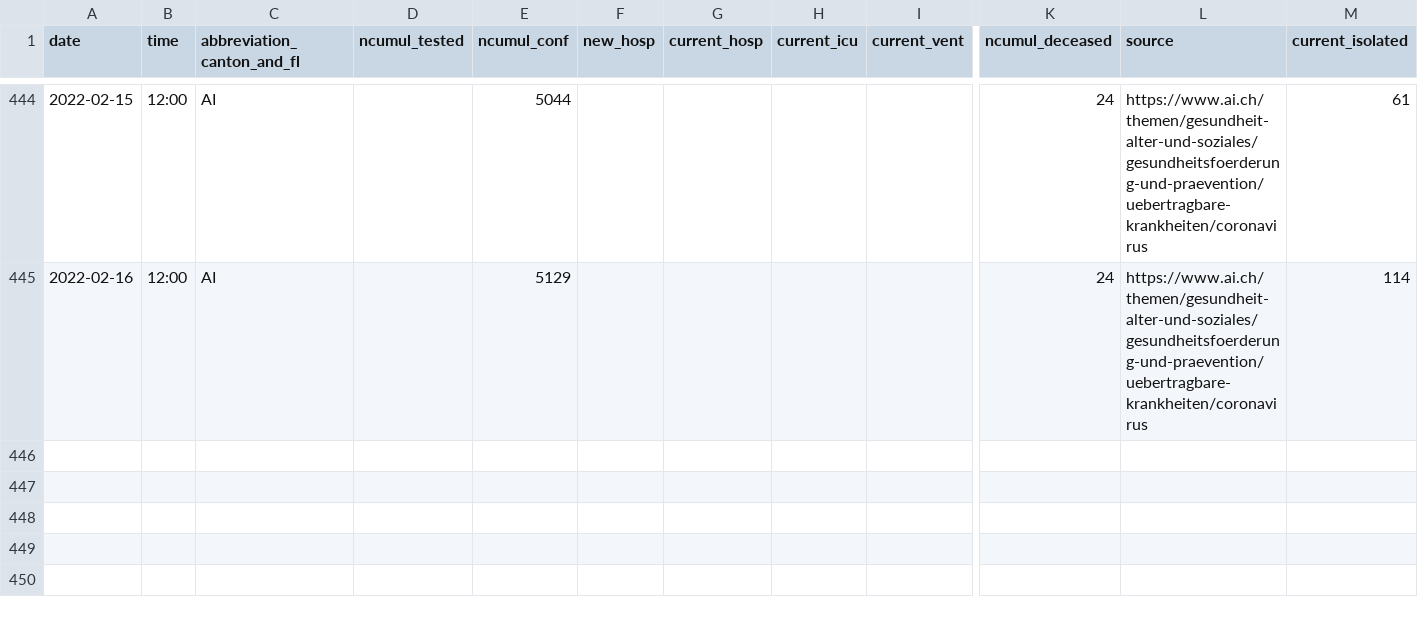
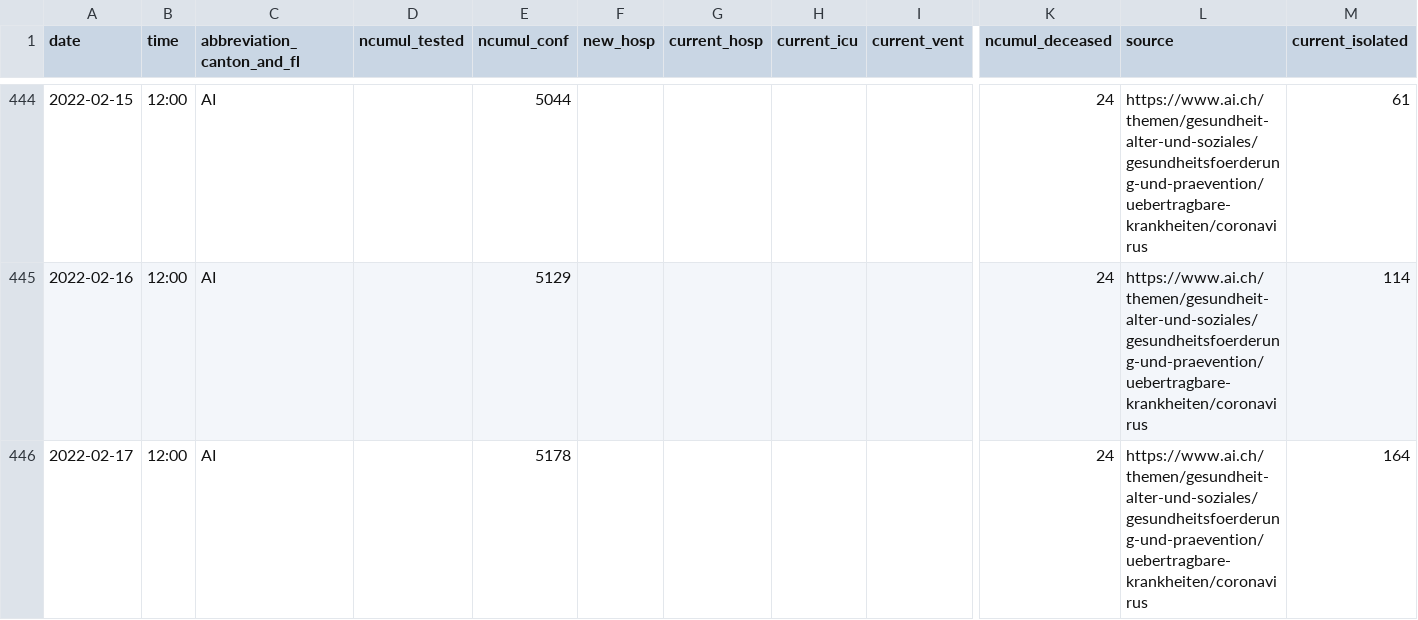
Before and after one commit to openZH/covid_19, a CSV file: fallzahlen_kanton_total_csv_v2/COVID19_Fallzahlen_Kanton_AI_total.csv, drawn as a sheet; only a part is shown, gaps mark what is left out; rows hold the shown columns only; the diff names each change by its address in the sheet, - before the commit and + after, or states it on an @@ line.

Commit message:
Update COVID19_Fallzahlen_Kanton_AI_total.csv from scraper

```diff
--- a/fallzahlen_kanton_total_csv_v2/COVID19_Fallzahlen_Kanton_AI_total.csv
+++ b/fallzahlen_kanton_total_csv_v2/COVID19_Fallzahlen_Kanton_AI_total.csv
+row 446: 2022-02-17 | 12:00 | AI |  | 5178 |  |  |  |  | 24 | https://www.ai.ch/themen/gesundheit-alter-und-soziales/gesundheitsfoerderung-und-praevention/uebertragbare-krankheiten/coronavirus | 164
```
